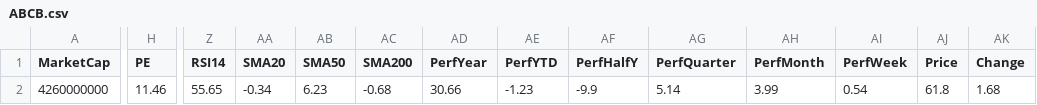
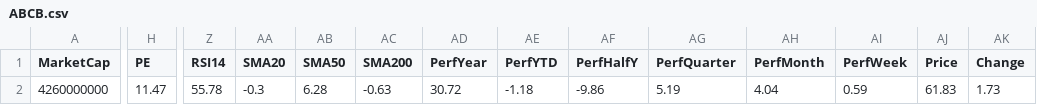
Before and after one commit to mihailnica10/findata, a CSV file: data/ABCB.csv, drawn as a sheet; only a part is shown, gaps mark what is left out; the diff names each change by its address in the sheet, - before the commit and + after, or states it on an @@ line.

Commit message:
Update data for ABCB

```diff
--- a/data/ABCB.csv
+++ b/data/ABCB.csv
-H2 (PE): 11.46
+H2 (PE): 11.47
-Z2 (RSI14): 55.65
+Z2 (RSI14): 55.78
-AA2 (SMA20): -0.34
+AA2 (SMA20): -0.3
-AB2 (SMA50): 6.23
+AB2 (SMA50): 6.28
-AC2 (SMA200): -0.68
+AC2 (SMA200): -0.63
-AD2 (PerfYear): 30.66
+AD2 (PerfYear): 30.72
-AE2 (PerfYTD): -1.23
+AE2 (PerfYTD): -1.18
-AF2 (PerfHalfY): -9.9
+AF2 (PerfHalfY): -9.86
-AG2 (PerfQuarter): 5.14
+AG2 (PerfQuarter): 5.19
-AH2 (PerfMonth): 3.99
+AH2 (PerfMonth): 4.04
-AI2 (PerfWeek): 0.54
+AI2 (PerfWeek): 0.59
-AJ2 (Price): 61.8
+AJ2 (Price): 61.83
-AK2 (Change): 1.68
+AK2 (Change): 1.73
```
